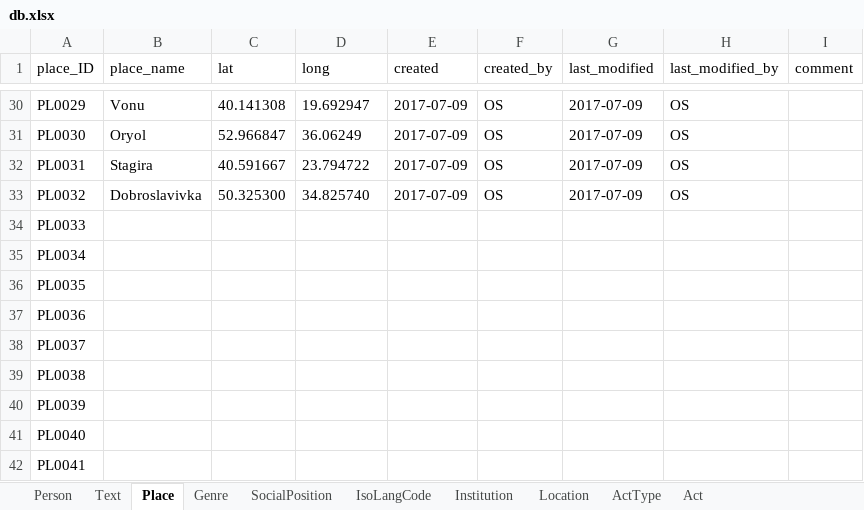
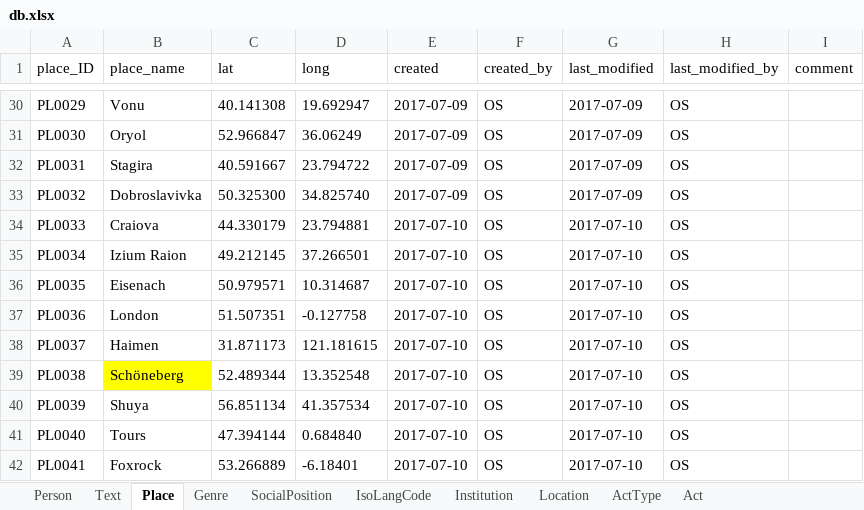
Before and after one commit to readchina/ReadAct, an Excel workbook: SRC/db.xlsx, sheet Place, drawn as a sheet; only a part is shown, gaps mark what is left out; values as stored, in another font and other column widths than the file's, no borders; the diff covers the shown part only; the diff names each change by its address in the sheet, - before the commit and + after, or states it on an @@ line.

Commit message:
changes by 2017-07-10
persons, places

```diff
--- a/SRC/db.xlsx (sheet Place)
+++ b/SRC/db.xlsx (sheet Place)
-B34 (place_name): (empty)
+B34 (place_name): Craiova
-C34 (lat): (empty)
+C34 (lat): 44.330179
-D34 (long): (empty)
+D34 (long): 23.794881
-E34:E42 (created): (empty)
+E34:E42 (created): 2017-07-10
-F34:F42 (created_by): (empty)
+F34:F42 (created_by): OS
-G34:G42 (last_modified): (empty)
+G34:G42 (last_modified): 2017-07-10
-H34:H42 (last_modified_by): (empty)
+H34:H42 (last_modified_by): OS
-B35 (place_name): (empty)
+B35 (place_name): Izium Raion
-C35 (lat): (empty)
+C35 (lat): 49.212145
-D35 (long): (empty)
+D35 (long): 37.266501
-B36 (place_name): (empty)
+B36 (place_name): Eisenach
-C36 (lat): (empty)
+C36 (lat): 50.979571
-D36 (long): (empty)
+D36 (long): 10.314687
-B37 (place_name): (empty)
+B37 (place_name): London
-C37 (lat): (empty)
+C37 (lat): 51.507351
-D37 (long): (empty)
+D37 (long): -0.127758
-B38 (place_name): (empty)
+B38 (place_name): Haimen
-C38 (lat): (empty)
+C38 (lat): 31.871173
-D38 (long): (empty)
+D38 (long): 121.181615
-B39 (place_name): (empty)
+B39 (place_name): Schöneberg
-B39 fill: none
+B39 fill: #FFFF00
-C39 (lat): (empty)
+C39 (lat): 52.489344
-D39 (long): (empty)
+D39 (long): 13.352548
-B40 (place_name): (empty)
+B40 (place_name): Shuya
-C40 (lat): (empty)
+C40 (lat): 56.851134
-D40 (long): (empty)
+D40 (long): 41.357534
-B41 (place_name): (empty)
+B41 (place_name): Tours
-C41 (lat): (empty)
+C41 (lat): 47.394144
-D41 (long): (empty)
+D41 (long): 0.684840
-B42 (place_name): (empty)
+B42 (place_name): Foxrock
-C42 (lat): (empty)
+C42 (lat): 53.266889
-D42 (long): (empty)
+D42 (long): -6.18401
```
Also changed, not shown: 21 edited cells elsewhere in this sheet, sheet Person, sheet Institution.
